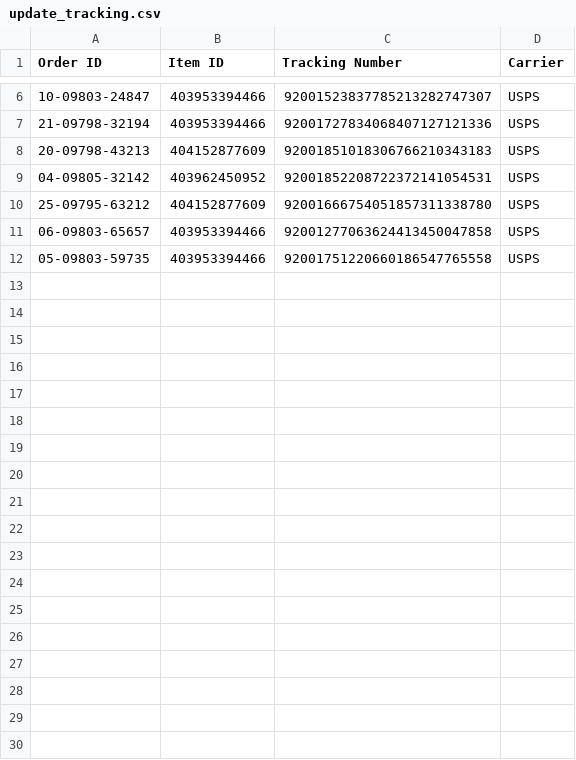
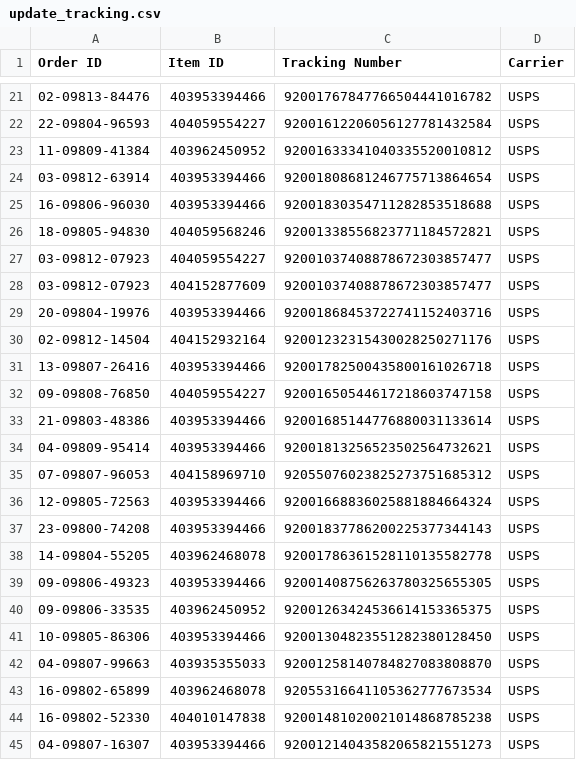
Before and after one commit to sparklogistics/ship_labels, a CSV file: update_tracking.csv, drawn as a sheet; only a part is shown, gaps mark what is left out; the diff covers the shown part only.

```diff
--- a/update_tracking.csv
+++ b/update_tracking.csv
@@ -6,7 +21,25 @@
-10-09803-24847,403953394466,92001523837785213282747307,USPS
-21-09798-32194,403953394466,92001727834068407127121336,USPS
-20-09798-43213,404152877609,92001851018306766210343183,USPS
-04-09805-32142,403962450952,92001852208722372141054531,USPS
-25-09795-63212,404152877609,92001666754051857311338780,USPS
-06-09803-65657,403953394466,92001277063624413450047858,USPS
-05-09803-59735,403953394466,92001751220660186547765558,USPS
+02-09813-84476,403953394466,92001767847766504441016782,USPS
+22-09804-96593,404059554227,92001612206056127781432584,USPS
+11-09809-41384,403962450952,92001633341040335520010812,USPS
+03-09812-63914,403953394466,92001808681246775713864654,USPS
+16-09806-96030,403953394466,92001830354711282853518688,USPS
+18-09805-94830,404059568246,92001338556823771184572821,USPS
+03-09812-07923,404059554227,92001037408878672303857477,USPS
+03-09812-07923,404152877609,92001037408878672303857477,USPS
+20-09804-19976,403953394466,92001868453722741152403716,USPS
+02-09812-14504,404152932164,92001232315430028250271176,USPS
+13-09807-26416,403953394466,92001782500435800161026718,USPS
+09-09808-76850,404059554227,92001650544617218603747158,USPS
+21-09803-48386,403953394466,92001685144776880031133614,USPS
+04-09809-95414,403953394466,92001813256523502564732621,USPS
+07-09807-96053,404158969710,92055076023825273751685312,USPS
+12-09805-72563,403953394466,92001668836025881884664324,USPS
+23-09800-74208,403953394466,92001837786200225377344143,USPS
+14-09804-55205,403962468078,92001786361528110135582778,USPS
+09-09806-49323,403953394466,92001408756263780325655305,USPS
+09-09806-33535,403962450952,92001263424536614153365375,USPS
+10-09805-86306,403953394466,92001304823551282380128450,USPS
+04-09807-99663,403935355033,92001258140784827083808870,USPS
+16-09802-65899,403962468078,92055316641105362777673534,USPS
+16-09802-52330,404010147838,92001481020021014868785238,USPS
+04-09807-16307,403953394466,92001214043582065821551273,USPS
```
Also changed, not shown: 15 added rows and 8 edited cells elsewhere in this file.
